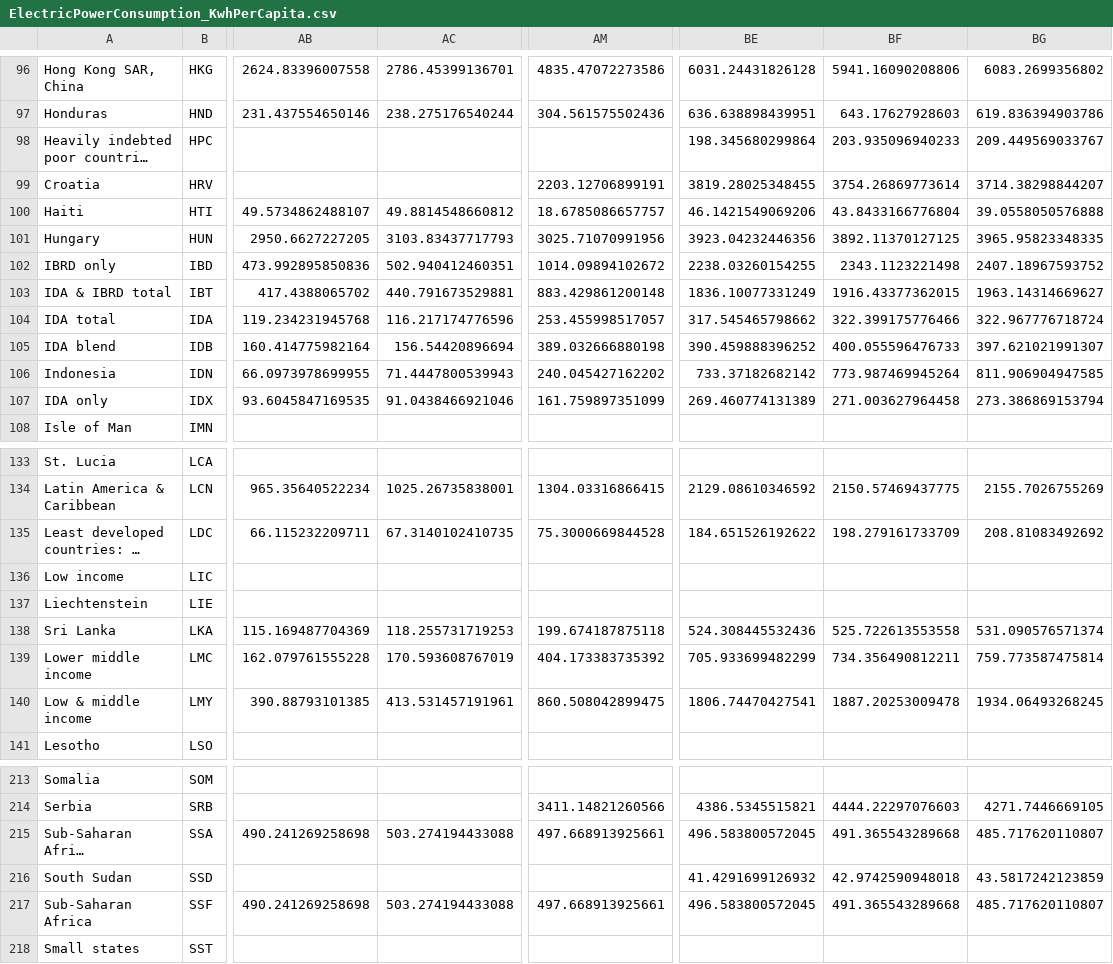
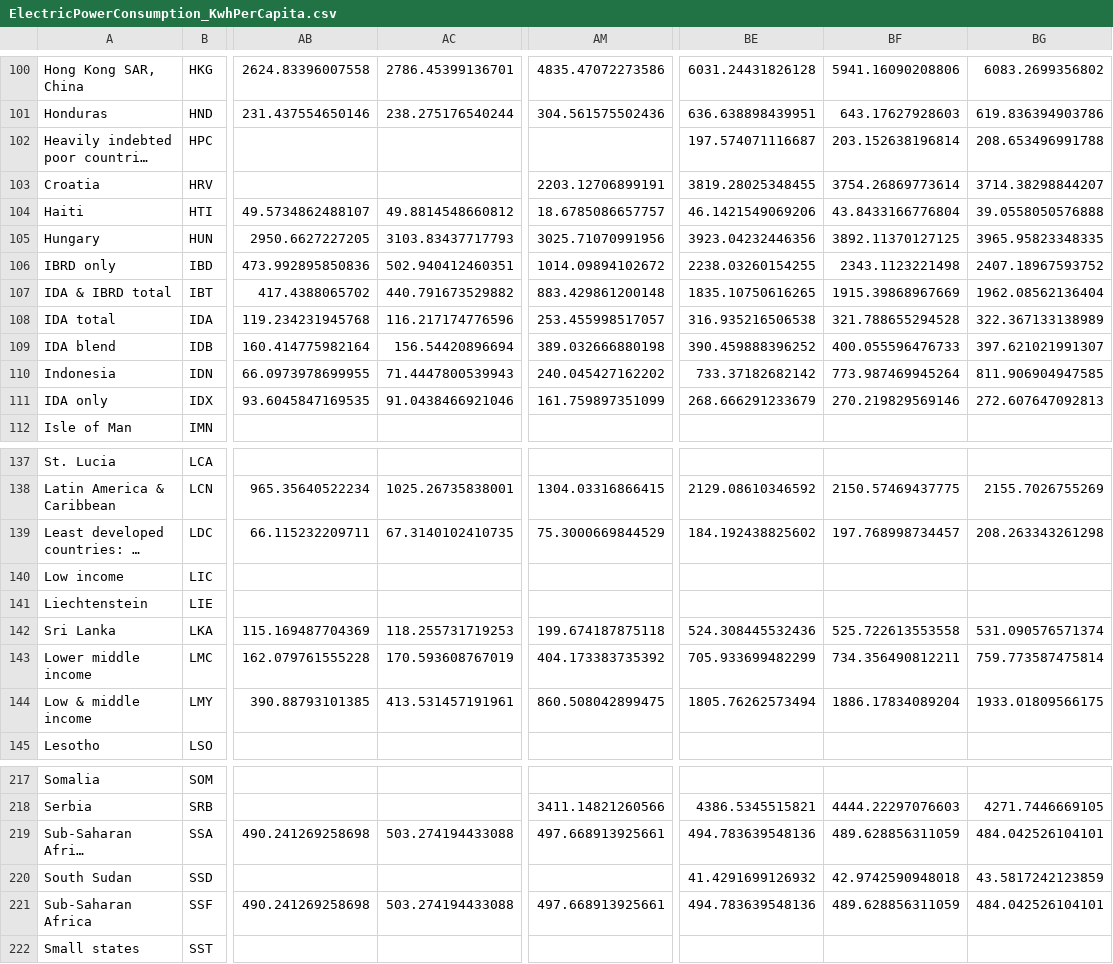
Before and after one commit to CVanchieri/DataSets, a CSV file: WorldBankDeforestation/features/ElectricPowerConsumption_KwhPerCapita.csv, drawn as a sheet; only a part is shown, gaps mark what is left out; long unchanged cells end in …; addresses are those after the commit; the diff covers the shown part only; the diff names each change by its address in the sheet, - before the commit and + after, or states it on an @@ line.

```diff
--- a/WorldBankDeforestation/features/ElectricPowerConsumption_KwhPerCapita.csv
+++ b/WorldBankDeforestation/features/ElectricPowerConsumption_KwhPerCapita.csv
-BE102: 198.345680299864
+BE102: 197.574071116687
-BF102: 203.935096940233
+BF102: 203.152638196814
-BG102: 209.449569033767
+BG102: 208.653496991788
-AC107: 440.791673529881
+AC107: 440.791673529882
-BE107: 1836.10077331249
+BE107: 1835.10750616265
-BF107: 1916.43377362015
+BF107: 1915.39868967669
-BG107: 1963.14314669627
+BG107: 1962.08562136404
-BE108: 317.545465798662
+BE108: 316.935216506538
-BF108: 322.399175776466
+BF108: 321.788655294528
-BG108: 322.967776718724
+BG108: 322.367133138989
-BE111: 269.460774131389
+BE111: 268.666291233679
-BF111: 271.003627964458
+BF111: 270.219829569146
-BG111: 273.386869153794
+BG111: 272.607647092813
-AM139: 75.3000669844528
+AM139: 75.3000669844529
-BE139: 184.651526192622
+BE139: 184.192438825602
-BF139: 198.279161733709
+BF139: 197.768998734457
-BG139: 208.81083492692
+BG139: 208.263343261298
-BE144: 1806.74470427541
+BE144: 1805.76262573494
-BF144: 1887.20253009478
+BF144: 1886.17834089204
-BG144: 1934.06493268245
+BG144: 1933.01809566175
-BE219: 496.583800572045
+BE219: 494.783639548136
-BF219: 491.365543289668
+BF219: 489.628856311059
-BG219: 485.717620110807
+BG219: 484.042526104101
-BE221: 496.583800572045
+BE221: 494.783639548136
-BF221: 491.365543289668
+BF221: 489.628856311059
-BG221: 485.717620110807
+BG221: 484.042526104101
```
Also changed, not shown: 4 added rows and 87 edited cells elsewhere in this file, WorldBankDeforestation/features/AgriculturalLand_%LandArea.csv, WorldBankDeforestation/features/GDPGrowth_%Annual.csv, 6 other files.
